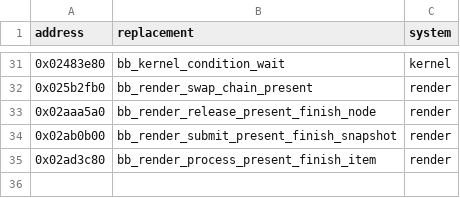
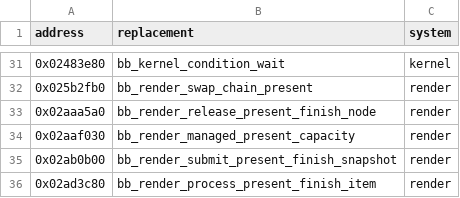
Before and after one commit to evill33t/Paleblood, a CSV file: game/hooks.csv, drawn as a sheet; only a part is shown, gaps mark what is left out.

```diff
--- a/game/hooks.csv
+++ b/game/hooks.csv
@@ -33,2 +33,3 @@ address,replacement,system
 0x02aaa5a0,bb_render_release_present_finish_node,render
+0x02aaf030,bb_render_managed_present_capacity,render
 0x02ab0b00,bb_render_submit_present_finish_snapshot,render
```
Also changed, not shown: symbols/functions.csv, 4 other files.
